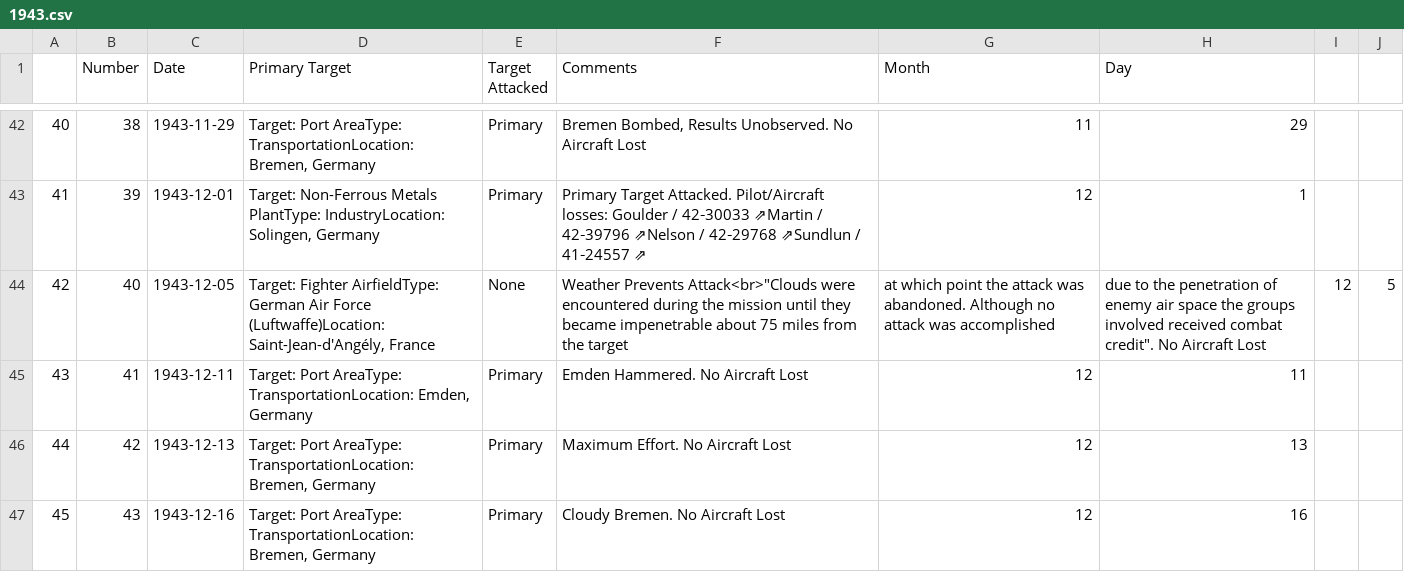
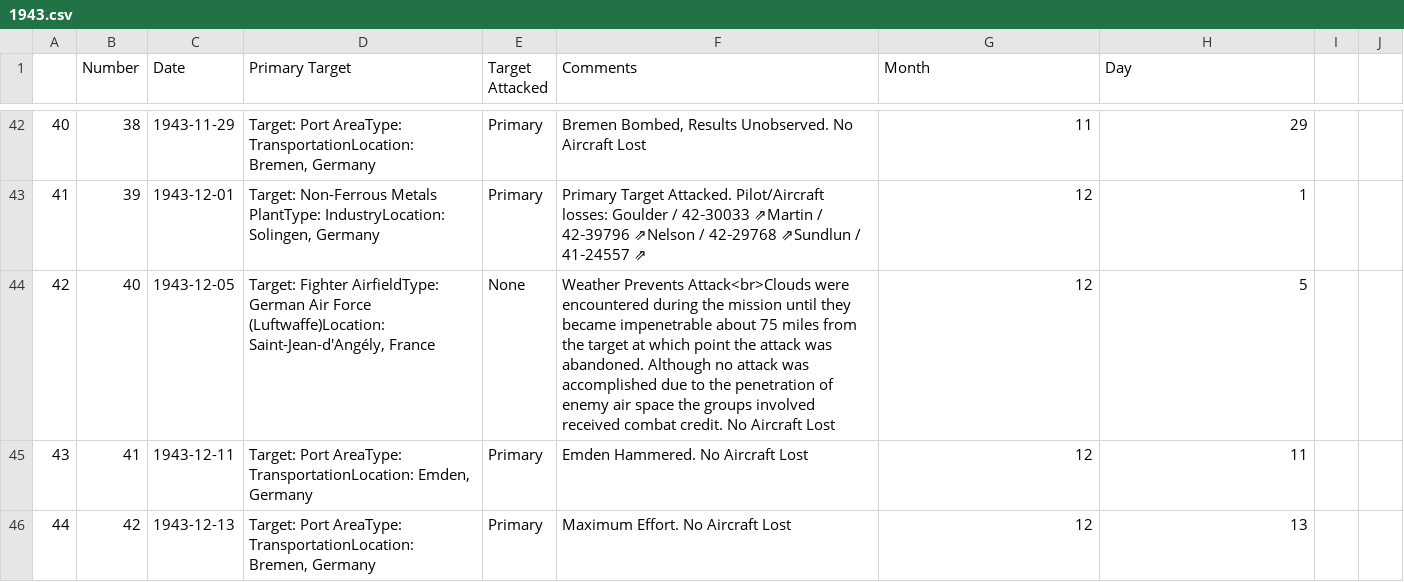
Before and after one commit to velocharts/384th-missions, a CSV file: 1943.csv, drawn as a sheet; only a part is shown, gaps mark what is left out; the shorter side is filled out with more unchanged rows.

Commit message:
Update 1943.csv

```diff
--- a/1943.csv
+++ b/1943.csv
@@ -43,3 +43,3 @@
 41,39,1943-12-01,"Target: Non-Ferrous Metals PlantType: IndustryLocation: Solingen, Germany",Primary,Primary Target Attacked. Pilot/Aircraft losses: Goulder / 42‑30033 ⇗Martin / 42‑39796 ⇗Nelson / 42‑29768 ⇗Sundlun / 41‑24557 ⇗,12,1
-42,40,1943-12-05,"Target: Fighter AirfieldType: German Air Force (Luftwaffe)Location: Saint-Jean-d'Angély, France",None,Weather Prevents Attack<br>"Clouds were encountered during the mission until they became impenetrable about 75 miles from the target, at which point the attack was abandoned. Although no attack was accomplished, due to the penetration of enemy air space the groups involved received combat credit". No Aircraft Lost,12,5
+42,40,1943-12-05,"Target: Fighter AirfieldType: German Air Force (Luftwaffe)Location: Saint-Jean-d'Angély, France",None,Weather Prevents Attack<br>Clouds were encountered during the mission until they became impenetrable about 75 miles from the target at which point the attack was abandoned. Although no attack was accomplished due to the penetration of enemy air space the groups involved received combat credit. No Aircraft Lost,12,5
 43,41,1943-12-11,"Target: Port AreaType: TransportationLocation: Emden, Germany",Primary,Emden Hammered. No Aircraft Lost,12,11
```
